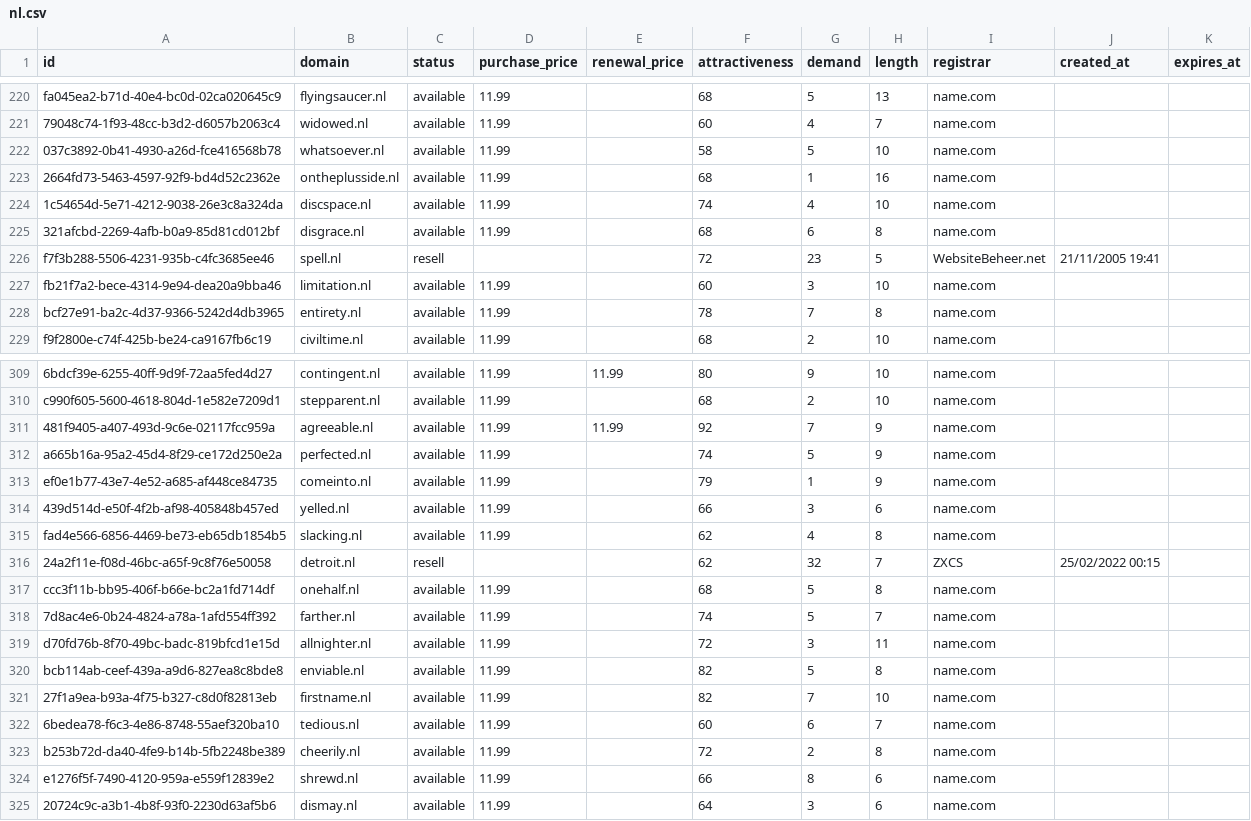
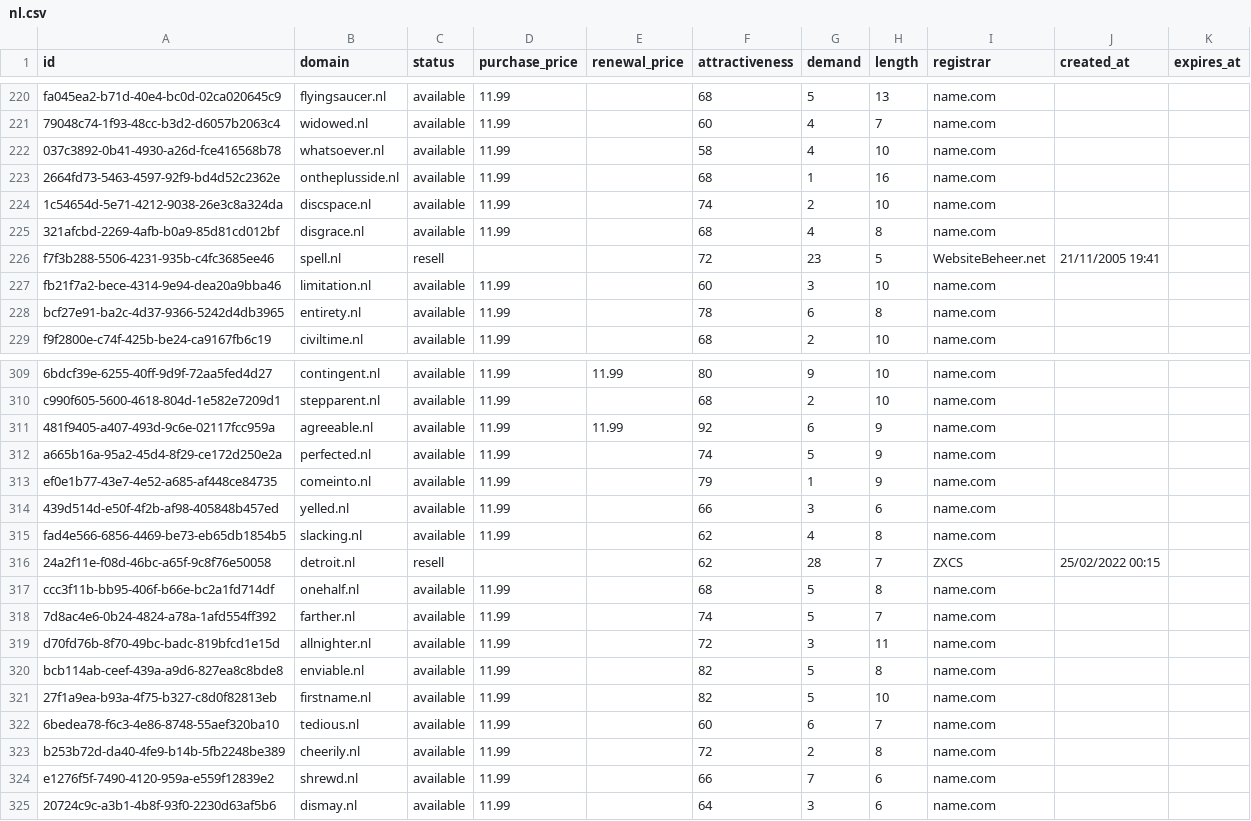
Before and after one commit to UniqueDomains/nl-oneword-domains, a CSV file: nl.csv, drawn as a sheet; only a part is shown, gaps mark what is left out; the diff covers the shown part only; the diff names each change by its address in the sheet, - before the commit and + after, or states it on an @@ line.

```diff
--- a/nl.csv
+++ b/nl.csv
-G222 (demand): 5
+G222 (demand): 4
-G224 (demand): 4
+G224 (demand): 2
-G225 (demand): 6
+G225 (demand): 4
-G228 (demand): 7
+G228 (demand): 6
-G311 (demand): 7
+G311 (demand): 6
-G316 (demand): 32
+G316 (demand): 28
-G321 (demand): 7
+G321 (demand): 5
-G324 (demand): 8
+G324 (demand): 7
```
Also changed, not shown: 74 edited cells elsewhere in this file, 4 other files.
